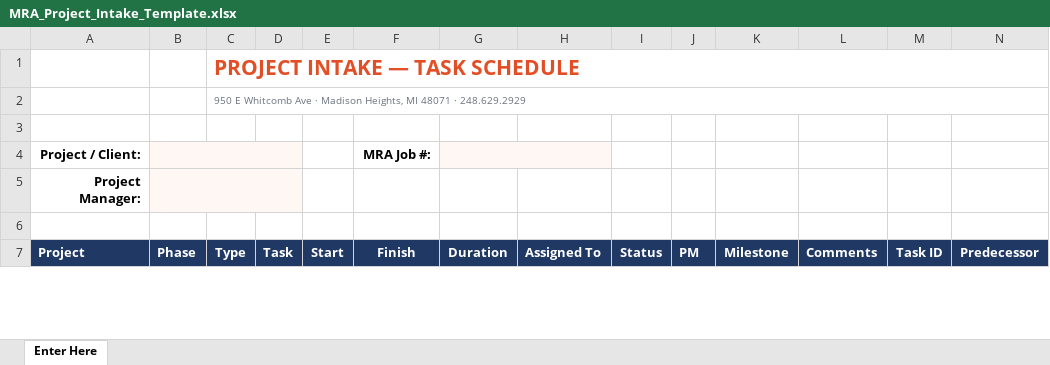
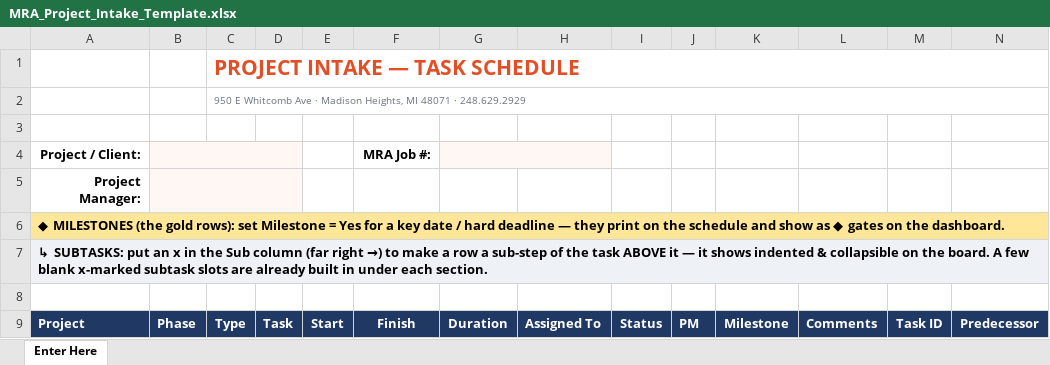
Before and after one commit to Tandem-Engineering-Group/MRA-Files, an Excel workbook: MRA_Project_Intake_Template.xlsx, sheet Enter Here, drawn as a sheet; only a part is shown; values as stored, in another font and other column widths than the file's, no borders; charts and pictures not drawn; rows hold the shown columns only; the diff names each change by its address in the sheet, - before the commit and + after, or states it on an @@ line.

```diff
--- a/MRA_Project_Intake_Template.xlsx (sheet Enter Here)
+++ b/MRA_Project_Intake_Template.xlsx (sheet Enter Here)
+row 6: ◆ MILESTONES (the gold rows): set Milestone = Yes for a key date / hard deadline — they print on the schedule and show as ◆ gates on the dashboard.
+row 7: ↳ SUBTASKS: put an x in the Sub column (far right →) to make a row a sub-step of the task ABOVE it — it shows indented & collapsible on the board. A few blank x-marked subtask slots are already built in under each section.
```
Also changed, not shown: 2 other files.
